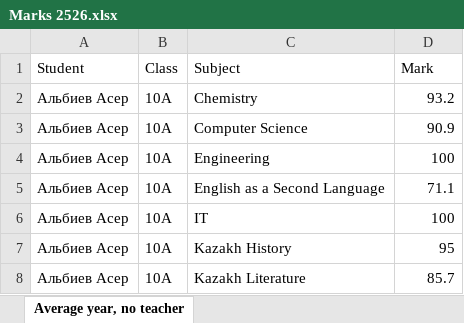
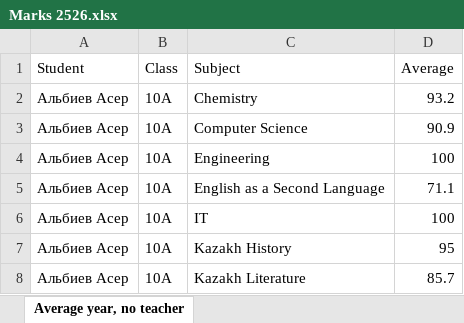
Before and after one commit to gagafik/graphs, an Excel workbook: Marks 2526.xlsx, sheet Average year, no teacher, drawn as a sheet; only a part is shown; values as stored, in another font and other column widths than the file's, no borders; the diff names each change by its address in the sheet, - before the commit and + after, or states it on an @@ line.

Commit message:
Add files via upload

```diff
--- a/Marks 2526.xlsx (sheet Average year, no teacher)
+++ b/Marks 2526.xlsx (sheet Average year, no teacher)
-D1: Mark
+D1: Average
```
